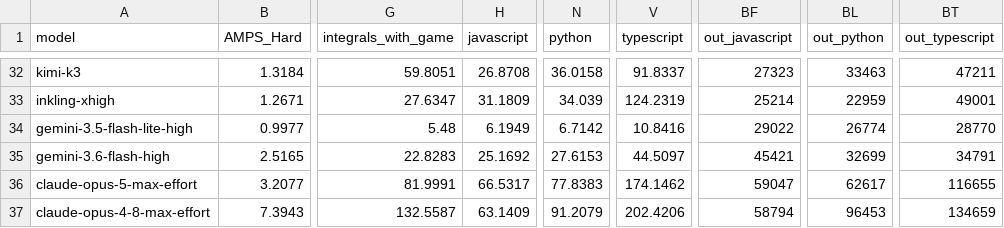
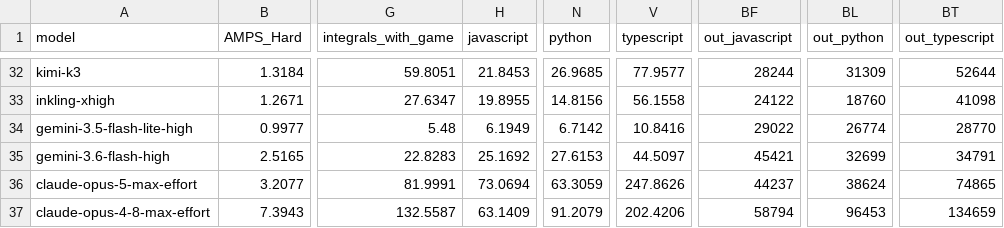
Before and after one commit to DeepSeaGazer/new-livebench, a CSV file: public/cost_2026_06_25.csv, drawn as a sheet; only a part is shown, gaps mark what is left out; the diff covers the shown part only; the diff names each change by its address in the sheet, - before the commit and + after, or states it on an @@ line.

```diff
--- a/public/cost_2026_06_25.csv
+++ b/public/cost_2026_06_25.csv
-H32 (javascript): 26.8708
+H32 (javascript): 21.8453
-N32 (python): 36.0158
+N32 (python): 26.9685
-V32 (typescript): 91.8337
+V32 (typescript): 77.9577
-BF32 (out_javascript): 27323
+BF32 (out_javascript): 28244
-BL32 (out_python): 33463
+BL32 (out_python): 31309
-BT32 (out_typescript): 47211
+BT32 (out_typescript): 52644
-H33 (javascript): 31.1809
+H33 (javascript): 19.8955
-N33 (python): 34.039
+N33 (python): 14.8156
-V33 (typescript): 124.2319
+V33 (typescript): 56.1558
-BF33 (out_javascript): 25214
+BF33 (out_javascript): 24122
-BL33 (out_python): 22959
+BL33 (out_python): 18760
-BT33 (out_typescript): 49001
+BT33 (out_typescript): 41098
-H36 (javascript): 66.5317
+H36 (javascript): 73.0694
-N36 (python): 77.8383
+N36 (python): 63.3059
-V36 (typescript): 174.1462
+V36 (typescript): 247.8626
-BF36 (out_javascript): 59047
+BF36 (out_javascript): 44237
-BL36 (out_python): 62617
+BL36 (out_python): 38624
-BT36 (out_typescript): 116655
+BT36 (out_typescript): 74865
```
Also changed, not shown: 62 edited cells elsewhere in this file.
